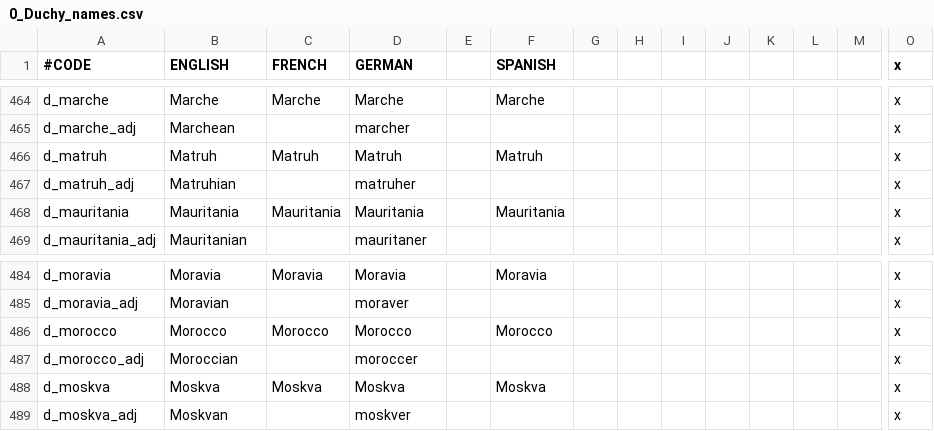
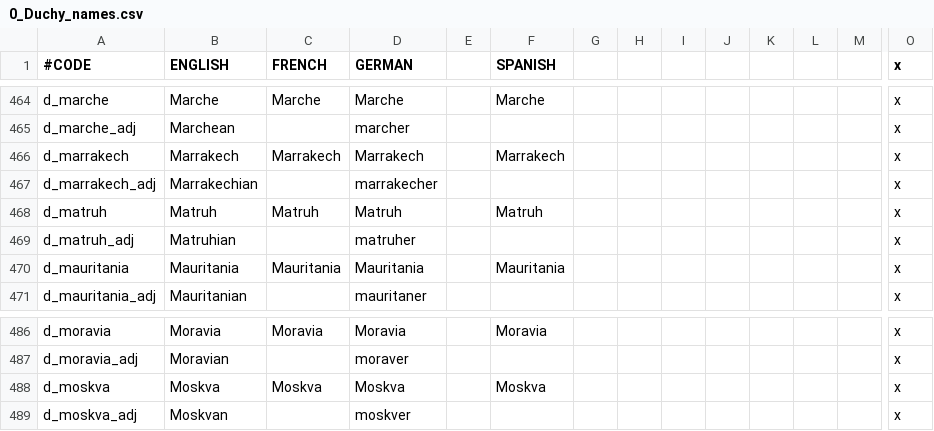
Before and after one commit to JonStryker/europe-mod, a CSV file: Europe/localisation/0_Duchy_names.csv, drawn as a sheet; only a part is shown, gaps mark what is left out; removed rows and columns are numbered as before the commit, all else as after; rows hold the shown columns only; the diff names each change by its address in the sheet, - before the commit and + after, or states it on an @@ line.

```diff
--- a/Europe/localisation/0_Duchy_names.csv
+++ b/Europe/localisation/0_Duchy_names.csv
+row 466: d_marrakech | Marrakech | Marrakech | Marrakech |  | Marrakech |  |  |  |  |  |  |  | x
+row 467: d_marrakech_adj | Marrakechian |  | marrakecher |  |  |  |  |  |  |  |  |  | x
-row 486: d_morocco | Morocco | Morocco | Morocco |  | Morocco |  |  |  |  |  |  |  | x
-row 487: d_morocco_adj | Moroccian |  | moroccer |  |  |  |  |  |  |  |  |  | x
```
Also changed, not shown: Europe/localisation/0_Barony_names.csv, Europe/map/definition.csv, 47 other files.
